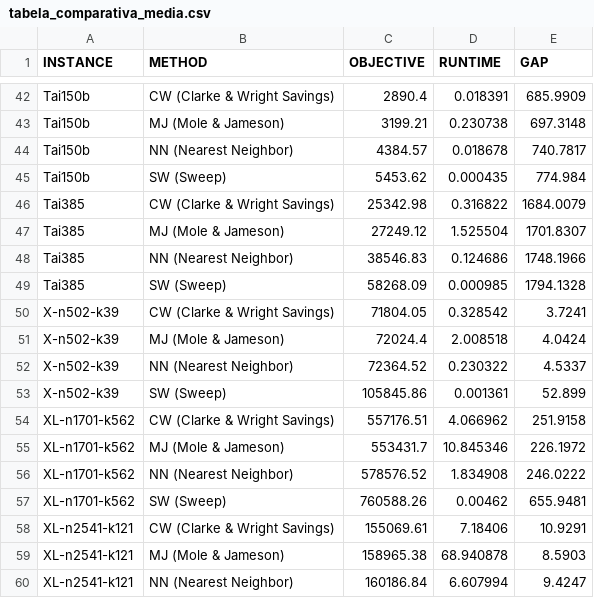
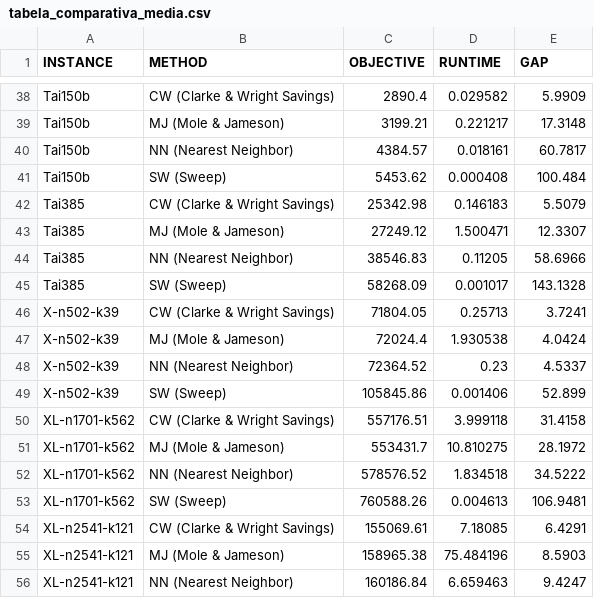
Before and after one commit to LuisFernandoAlmeidaNunes/Heuristicas-CVRP, a CSV file: resultados/tabela_comparativa_media.csv, drawn as a sheet; only a part is shown, gaps mark what is left out; addresses are those after the commit; the diff covers the shown part only; the diff names each change by its address in the sheet, - before the commit and + after, or states it on an @@ line.

```diff
--- a/resultados/tabela_comparativa_media.csv
+++ b/resultados/tabela_comparativa_media.csv
-D38 (RUNTIME): 0.018391
+D38 (RUNTIME): 0.029582
-E38 (GAP): 685.9909
+E38 (GAP): 5.9909
-D39 (RUNTIME): 0.230738
+D39 (RUNTIME): 0.221217
-E39 (GAP): 697.3148
+E39 (GAP): 17.3148
-D40 (RUNTIME): 0.018678
+D40 (RUNTIME): 0.018161
-E40 (GAP): 740.7817
+E40 (GAP): 60.7817
-D41 (RUNTIME): 0.000435
+D41 (RUNTIME): 0.000408
-E41 (GAP): 774.984
+E41 (GAP): 100.484
-D42 (RUNTIME): 0.316822
+D42 (RUNTIME): 0.146183
-E42 (GAP): 1684.0079
+E42 (GAP): 5.5079
-D43 (RUNTIME): 1.525504
+D43 (RUNTIME): 1.500471
-E43 (GAP): 1701.8307
+E43 (GAP): 12.3307
-D44 (RUNTIME): 0.124686
+D44 (RUNTIME): 0.11205
-E44 (GAP): 1748.1966
+E44 (GAP): 58.6966
-D45 (RUNTIME): 0.000985
+D45 (RUNTIME): 0.001017
-E45 (GAP): 1794.1328
+E45 (GAP): 143.1328
-D46 (RUNTIME): 0.328542
+D46 (RUNTIME): 0.25713
-D47 (RUNTIME): 2.008518
+D47 (RUNTIME): 1.930538
-D48 (RUNTIME): 0.230322
+D48 (RUNTIME): 0.23
-D49 (RUNTIME): 0.001361
+D49 (RUNTIME): 0.001406
-D50 (RUNTIME): 4.066962
+D50 (RUNTIME): 3.999118
-E50 (GAP): 251.9158
+E50 (GAP): 31.4158
-D51 (RUNTIME): 10.845346
+D51 (RUNTIME): 10.810275
-E51 (GAP): 226.1972
+E51 (GAP): 28.1972
-D52 (RUNTIME): 1.834908
+D52 (RUNTIME): 1.834518
-E52 (GAP): 246.0222
+E52 (GAP): 34.5222
-D53 (RUNTIME): 0.00462
+D53 (RUNTIME): 0.004613
-E53 (GAP): 655.9481
+E53 (GAP): 106.9481
-D54 (RUNTIME): 7.18406
+D54 (RUNTIME): 7.18085
-E54 (GAP): 10.9291
+E54 (GAP): 6.4291
-D55 (RUNTIME): 68.940878
+D55 (RUNTIME): 75.484196
-D56 (RUNTIME): 6.607994
+D56 (RUNTIME): 6.659463
```
Also changed, not shown: 4 removed rows and 61 edited cells elsewhere in this file, 6 other files.
